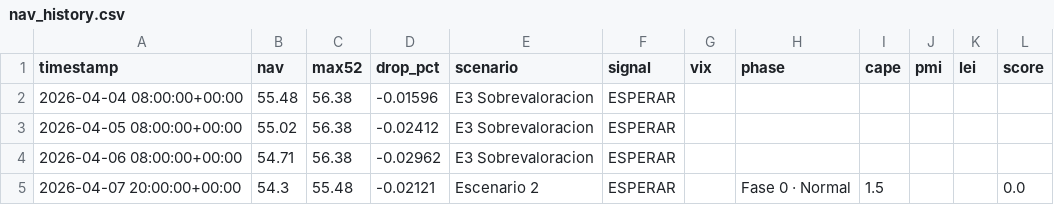
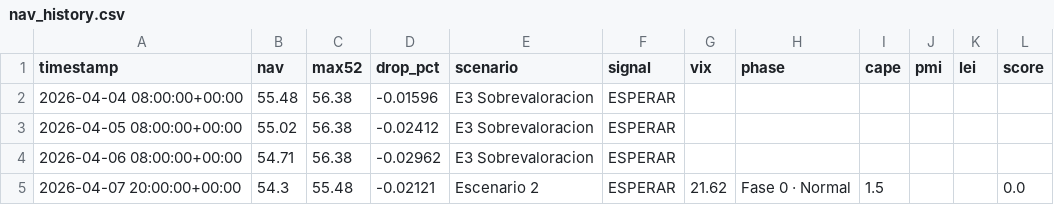
Before and after one commit to franciscosaezgutierrez/public-core, a CSV file: data/nav_history.csv, drawn as a sheet.

```diff
--- a/data/nav_history.csv
+++ b/data/nav_history.csv
@@ -4,2 +4,2 @@ timestamp,nav,max52,drop_pct,scenario,signal,vix,phase,cape,pmi,lei,score
 2026-04-06 08:00:00+00:00,54.71,56.38,-0.02962,E3 Sobrevaloracion,ESPERAR,,,,,,
-2026-04-07 20:00:00+00:00,54.3,55.48,-0.02121,Escenario 2,ESPERAR,,Fase 0 · Normal,1.5,,,0.0
+2026-04-07 20:00:00+00:00,54.3,55.48,-0.02121,Escenario 2,ESPERAR,21.62,Fase 0 · Normal,1.5,,,0.0
```
Also changed, not shown: 1 other file.
